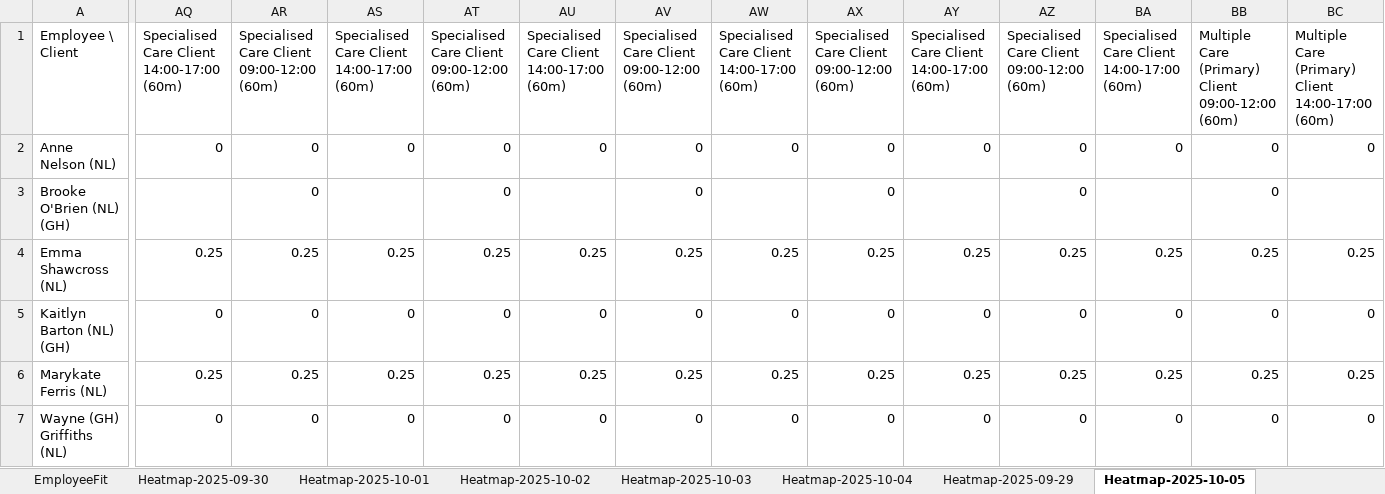
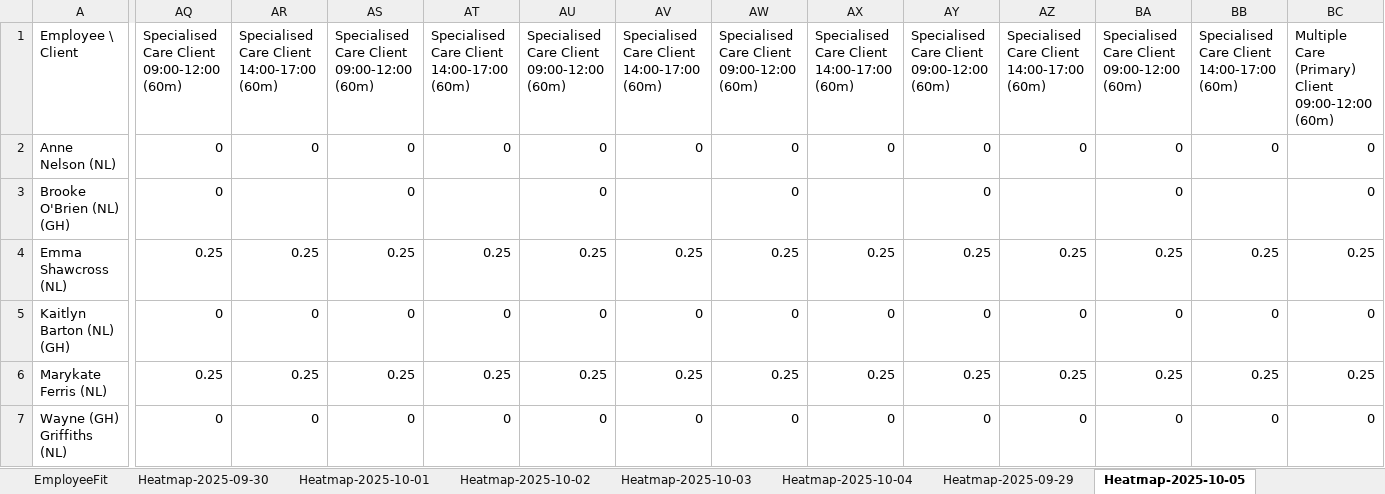
Before and after one commit to Mustansar-tech/CareCapacity, an Excel workbook: capacity_dashboard.xlsx, sheet Heatmap-2025-10-05, drawn as a sheet; only a part is shown, gaps mark what is left out; values as stored, in another font and other column widths than the file's, no borders; the diff covers the shown part only; the diff names each change by its address in the sheet, - before the commit and + after, or states it on an @@ line.

```diff
--- a/capacity_dashboard.xlsx (sheet Heatmap-2025-10-05)
+++ b/capacity_dashboard.xlsx (sheet Heatmap-2025-10-05)
-AQ1: Specialised Care Client 14:00-17:00 (60m)
+AQ1: Specialised Care Client 09:00-12:00 (60m)
-AR1: Specialised Care Client 09:00-12:00 (60m)
+AR1: Specialised Care Client 14:00-17:00 (60m)
-AS1: Specialised Care Client 14:00-17:00 (60m)
+AS1: Specialised Care Client 09:00-12:00 (60m)
-AT1: Specialised Care Client 09:00-12:00 (60m)
+AT1: Specialised Care Client 14:00-17:00 (60m)
-AU1: Specialised Care Client 14:00-17:00 (60m)
+AU1: Specialised Care Client 09:00-12:00 (60m)
-AV1: Specialised Care Client 09:00-12:00 (60m)
+AV1: Specialised Care Client 14:00-17:00 (60m)
-AW1: Specialised Care Client 14:00-17:00 (60m)
+AW1: Specialised Care Client 09:00-12:00 (60m)
-AX1: Specialised Care Client 09:00-12:00 (60m)
+AX1: Specialised Care Client 14:00-17:00 (60m)
-AY1: Specialised Care Client 14:00-17:00 (60m)
+AY1: Specialised Care Client 09:00-12:00 (60m)
-AZ1: Specialised Care Client 09:00-12:00 (60m)
+AZ1: Specialised Care Client 14:00-17:00 (60m)
-BA1: Specialised Care Client 14:00-17:00 (60m)
+BA1: Specialised Care Client 09:00-12:00 (60m)
-BB1: Multiple Care (Primary) Client 09:00-12:00 (60m)
+BB1: Specialised Care Client 14:00-17:00 (60m)
-BC1: …(Primary) Client 14:00-17:00 (60m)
+BC1: …(Primary) Client 09:00-12:00 (60m)
-AQ3: (empty)
+AQ3: 0
-AR3: 0
+AR3: (empty)
-AS3: (empty)
+AS3: 0
-AT3: 0
+AT3: (empty)
-AU3: (empty)
+AU3: 0
-AV3: 0
+AV3: (empty)
-AW3: (empty)
+AW3: 0
-AX3: 0
+AX3: (empty)
-AY3: (empty)
+AY3: 0
-AZ3: 0
+AZ3: (empty)
-BA3: (empty)
+BA3: 0
-BB3: 0
+BB3: (empty)
-BC3: (empty)
+BC3: 0
```
Also changed, not shown: 34 edited cells elsewhere in this sheet, sheet Heatmap-2025-10-04, sheet Heatmap-2025-09-30, sheet Heatmap-2025-10-02, sheet Heatmap-2025-10-03, sheet Heatmap-2025-10-01, 1 other file.
